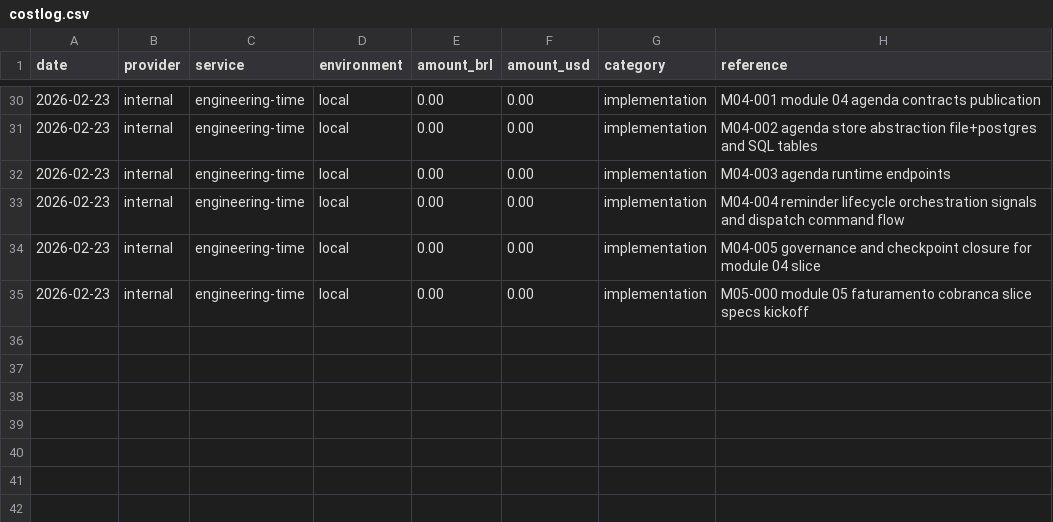
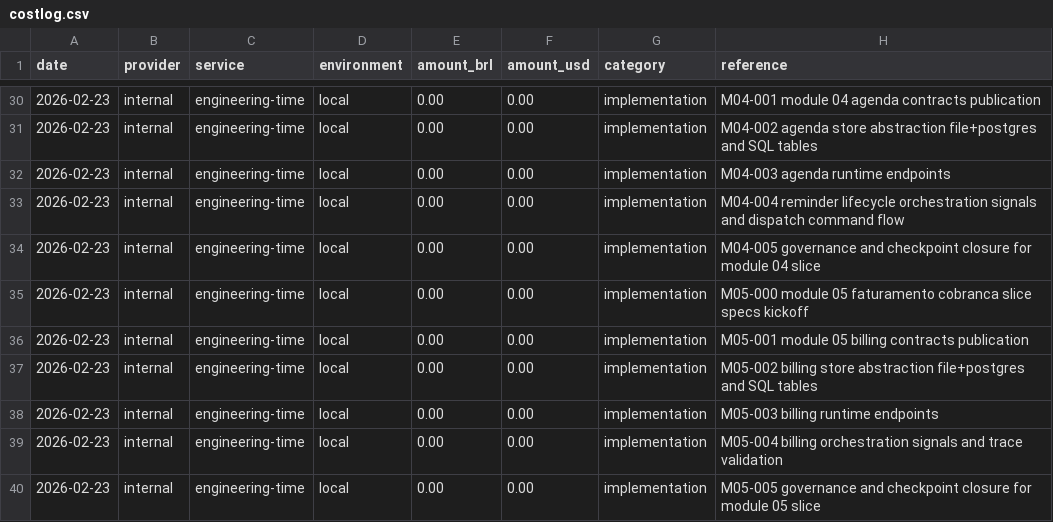
Before and after one commit to lucasricardolebre1984/SaaS, a CSV file: .specs/project/costlog.csv, drawn as a sheet; only a part is shown, gaps mark what is left out; the diff names each change by its address in the sheet, - before the commit and + after, or states it on an @@ line.

```diff
--- a/.specs/project/costlog.csv
+++ b/.specs/project/costlog.csv
+row 36: 2026-02-23 | internal | engineering-time | local | 0.00 | 0.00 | implementation | M05-001 module 05 billing contracts publication
+row 37: 2026-02-23 | internal | engineering-time | local | 0.00 | 0.00 | implementation | M05-002 billing store abstraction file+postgres and SQL tables
+row 38: 2026-02-23 | internal | engineering-time | local | 0.00 | 0.00 | implementation | M05-003 billing runtime endpoints
+row 39: 2026-02-23 | internal | engineering-time | local | 0.00 | 0.00 | implementation | M05-004 billing orchestration signals and trace validation
+row 40: 2026-02-23 | internal | engineering-time | local | 0.00 | 0.00 | implementation | M05-005 governance and checkpoint closure for module 05 slice
```
Also changed, not shown: .specs/project/worklog.csv, 30 other files.
